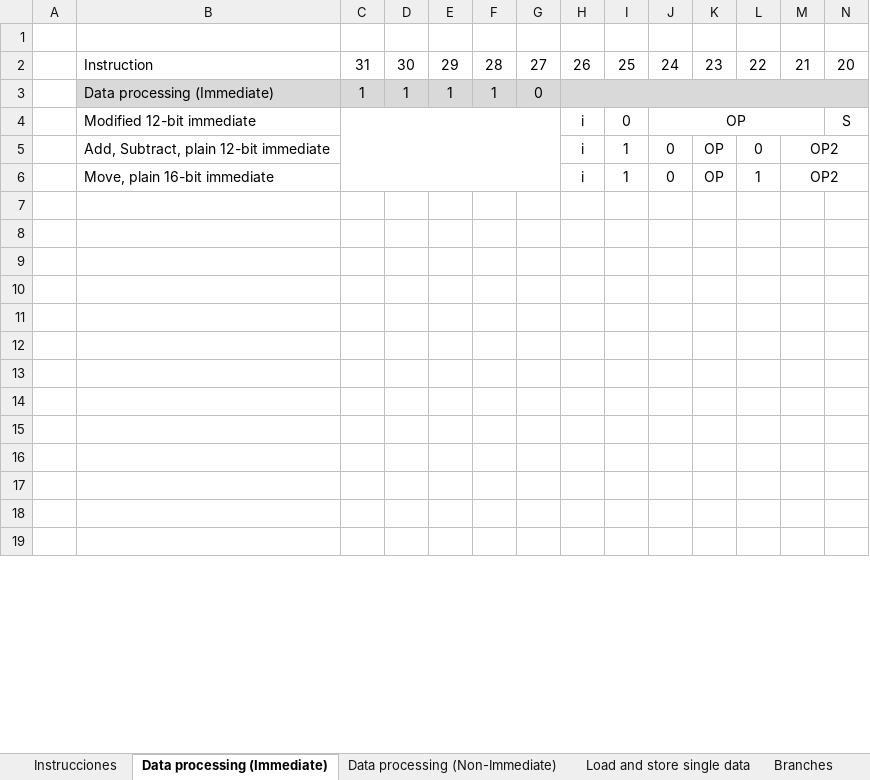
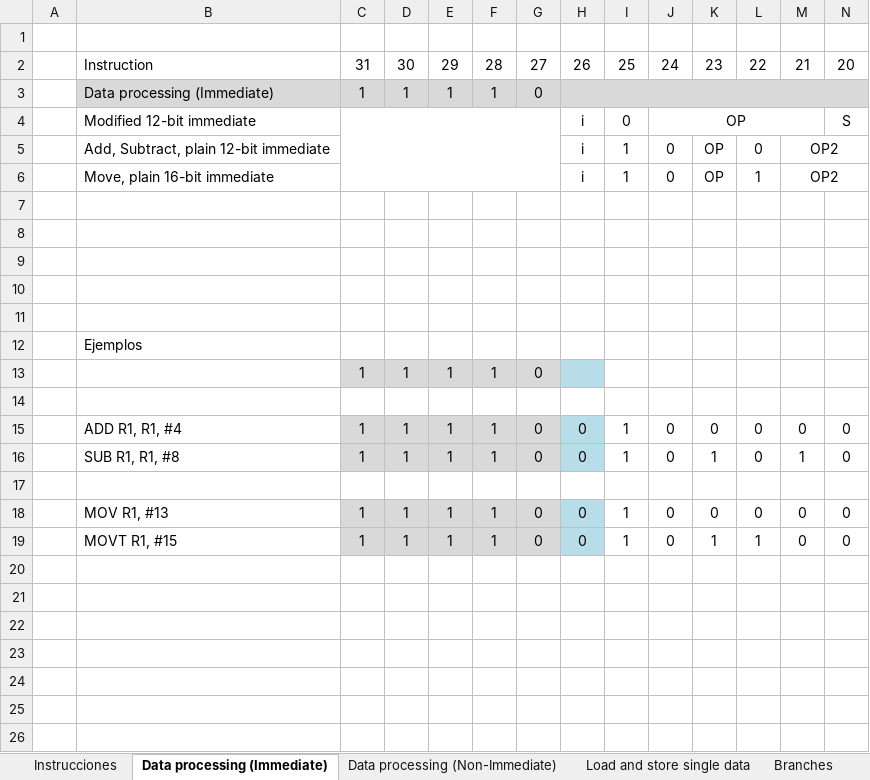
Before and after one commit to Agamb01/TFG, an Excel workbook: PDFs/Instrucciones implementadas.xlsx, sheet Data processing (Immediate), drawn as a sheet; only a part is shown; the shorter side is filled out with more unchanged rows; values as stored, in another font and other column widths than the file's, no borders; rows hold the shown columns only; the diff names each change by its address in the sheet, - before the commit and + after, or states it on an @@ line.

Commit message:
Extension de signo
Diseño de modulo para "extensión de signo" completado. Testbench creado
para instrucciones de operación con inmediato(add, sub, mov, movt),
load, store y salto no condicional.

Introducidas varias instrucciones básicas en Excel.

```diff
--- a/PDFs/Instrucciones implementadas.xlsx (sheet Data processing (Immediate))
+++ b/PDFs/Instrucciones implementadas.xlsx (sheet Data processing (Immediate))
+row 7: (empty)
+row 8: (empty)
+row 9: (empty)
+row 10: (empty)
+row 11: (empty)
+row 12:  | Ejemplos
+row 13:  |  | 1 | 1 | 1 | 1 | 0
+row 14: (empty)
+row 15:  | ADD R1, R1, #4 | 1 | 1 | 1 | 1 | 0 | 0 | 1 | 0 | 0 | 0 | 0 | 0
+row 16:  | SUB R1, R1, #8 | 1 | 1 | 1 | 1 | 0 | 0 | 1 | 0 | 1 | 0 | 1 | 0
+row 17: (empty)
+row 18:  | MOV R1, #13 | 1 | 1 | 1 | 1 | 0 | 0 | 1 | 0 | 0 | 0 | 0 | 0
+row 19:  | MOVT R1, #15 | 1 | 1 | 1 | 1 | 0 | 0 | 1 | 0 | 1 | 1 | 0 | 0
+row 20: (empty)
```
Also changed, not shown: sheet Load and store single data, sheet Branches, sheet Data processing (Non-Immediate), 14 other files.
